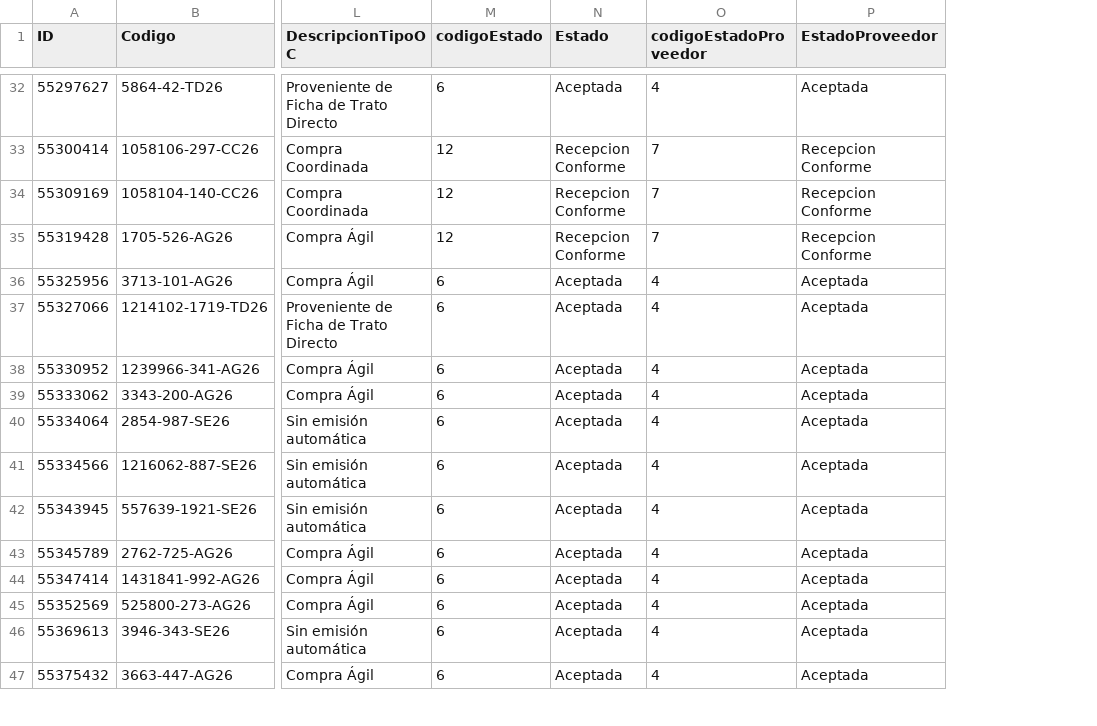
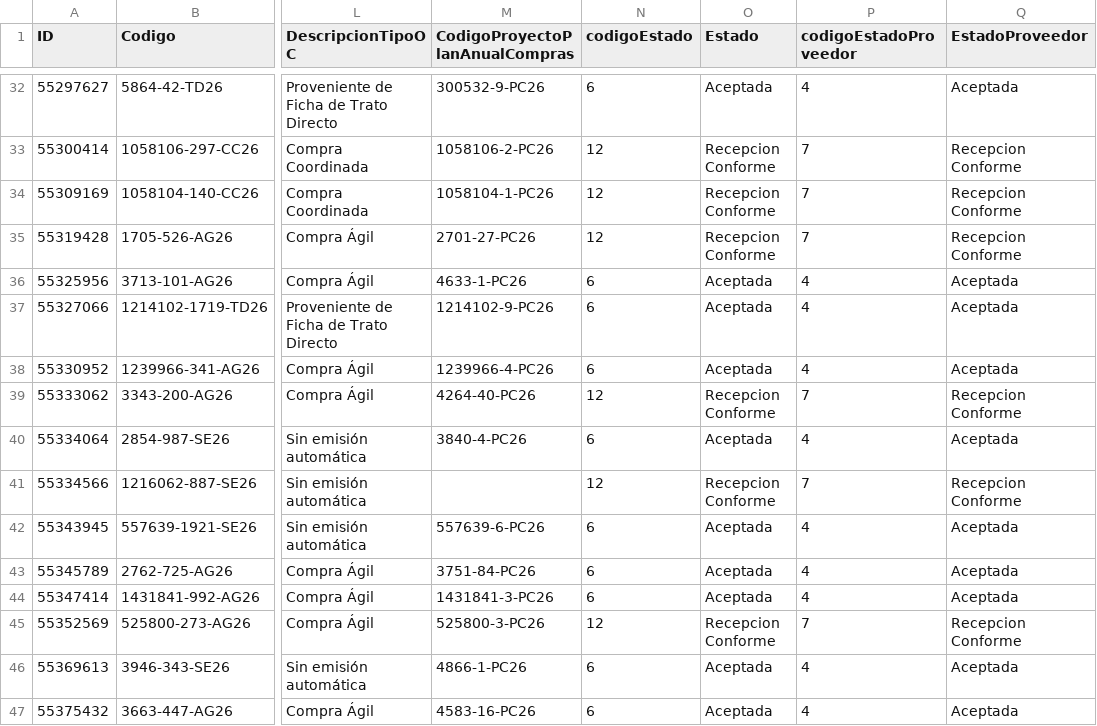
Before and after one commit to Triboreme/licitaciones-zopiclona-melatonina, a CSV file: Datos_Zopiclona/2026/zopiclona_2026_8.csv, drawn as a sheet; only a part is shown, gaps mark what is left out; addresses are those after the commit; the diff covers the shown part only; the diff names each change by its address in the sheet, - before the commit and + after, or states it on an @@ line.

```diff
--- a/Datos_Zopiclona/2026/zopiclona_2026_8.csv
+++ b/Datos_Zopiclona/2026/zopiclona_2026_8.csv
+column M (CodigoProyectoPlanAnualCompras), rows 32-47: 300532-9-PC26 | 1058106-2-PC26 | 1058104-1-PC26 | 2701-27-PC26 | 4633-1-PC26 | 1214102-9-PC26 | 1239966-4-PC26 | 4264-40-PC26 | 3840-4-PC26 |  | 557639-6-PC26 | 3751-84-PC26 | 1431841-3-PC26 | 525800-3-PC26 | 4866-1-PC26 | 4583-16-PC26
-N39 (codigoEstado): 6
+N39 (codigoEstado): 12
-O39 (Estado): Aceptada
+O39 (Estado): Recepcion Conforme
-P39 (codigoEstadoProveedor): 4
+P39 (codigoEstadoProveedor): 7
-Q39 (EstadoProveedor): Aceptada
+Q39 (EstadoProveedor): Recepcion Conforme
-N41 (codigoEstado): 6
+N41 (codigoEstado): 12
-O41 (Estado): Aceptada
+O41 (Estado): Recepcion Conforme
-P41 (codigoEstadoProveedor): 4
+P41 (codigoEstadoProveedor): 7
-Q41 (EstadoProveedor): Aceptada
+Q41 (EstadoProveedor): Recepcion Conforme
-N45 (codigoEstado): 6
+N45 (codigoEstado): 12
-O45 (Estado): Aceptada
+O45 (Estado): Recepcion Conforme
-P45 (codigoEstadoProveedor): 4
+P45 (codigoEstadoProveedor): 7
-Q45 (EstadoProveedor): Aceptada
+Q45 (EstadoProveedor): Recepcion Conforme
```
Also changed, not shown: 1 removed row and 28 edited cells elsewhere in this file, Datos_Melatonina/2026/melatonina_2026_8.csv, 7 other files.
